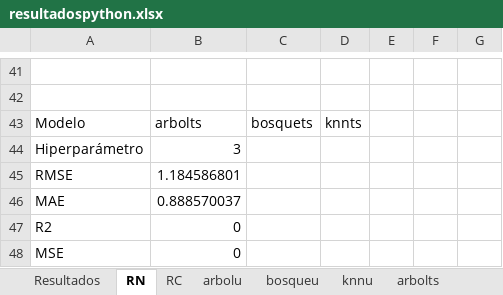
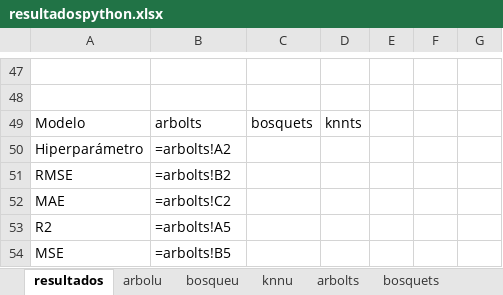
Before and after one commit to paco-da/utilidad_clinica_ml, an Excel workbook: resultadospython.xlsx, sheet resultados, drawn as a sheet; only a part is shown, gaps mark what is left out; values as stored, in another font and other column widths than the file's, no borders; formulas without a stored value are shown as written; conditional formats and table styles not drawn; addresses are those after the commit; the diff covers the shown part only; the diff names each change by its address in the sheet, - before the commit and + after, or states it on an @@ line.

Commit message:
creando la tabla de resultados con python

```diff
--- a/resultadospython.xlsx (sheet resultados)
+++ b/resultadospython.xlsx (sheet resultados)
-sheet tab: RN
+sheet tab: resultados
-sheet tab: Resultados
-sheet tab: RC
-B50: 3
+B50: =arbolts!A2
-B51: 1.184586801
+B51: =arbolts!B2
-B52: 0.888570037
+B52: =arbolts!C2
-B53: 0
+B53: =arbolts!A5
-B54: 0
+B54: =arbolts!B5
```
Also changed, not shown: 29 added rows, 23 removed rows, 2 moved rows and 12 edited cells elsewhere in this sheet, datos.xlsx, 2 other files.
